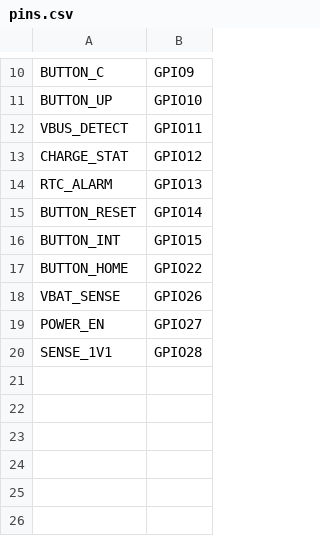
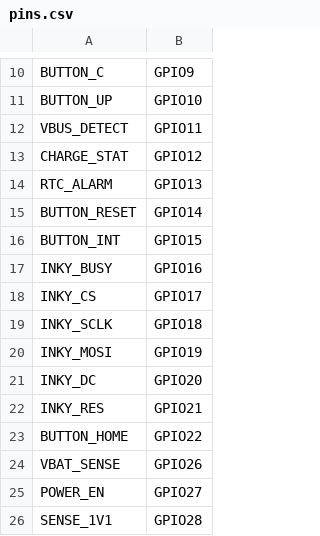
Before and after one commit to jecaro/badger2350, a CSV file: boards/badger_2350/pins.csv, drawn as a sheet; only a part is shown, gaps mark what is left out; the diff names each change by its address in the sheet, - before the commit and + after, or states it on an @@ line.

```diff
--- a/boards/badger_2350/pins.csv
+++ b/boards/badger_2350/pins.csv
+row 17: INKY_BUSY | GPIO16
+row 18: INKY_CS | GPIO17
+row 19: INKY_SCLK | GPIO18
+row 20: INKY_MOSI | GPIO19
+row 21: INKY_DC | GPIO20
+row 22: INKY_RES | GPIO21
```
Also changed, not shown: 4 other files.
